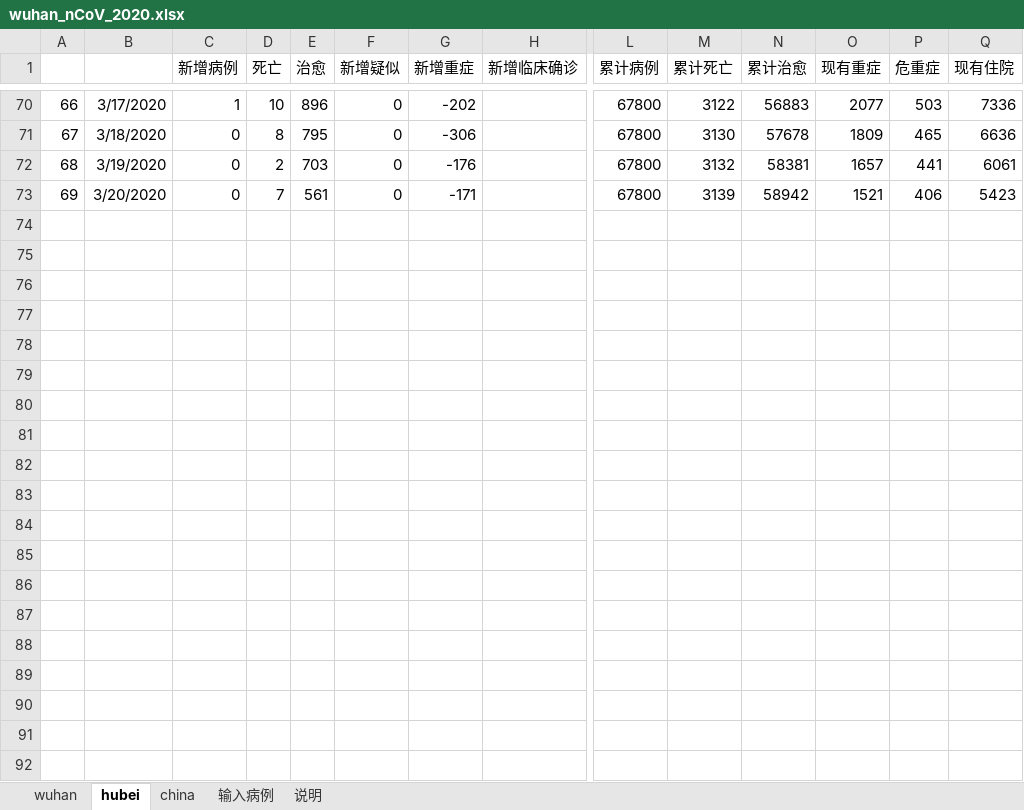
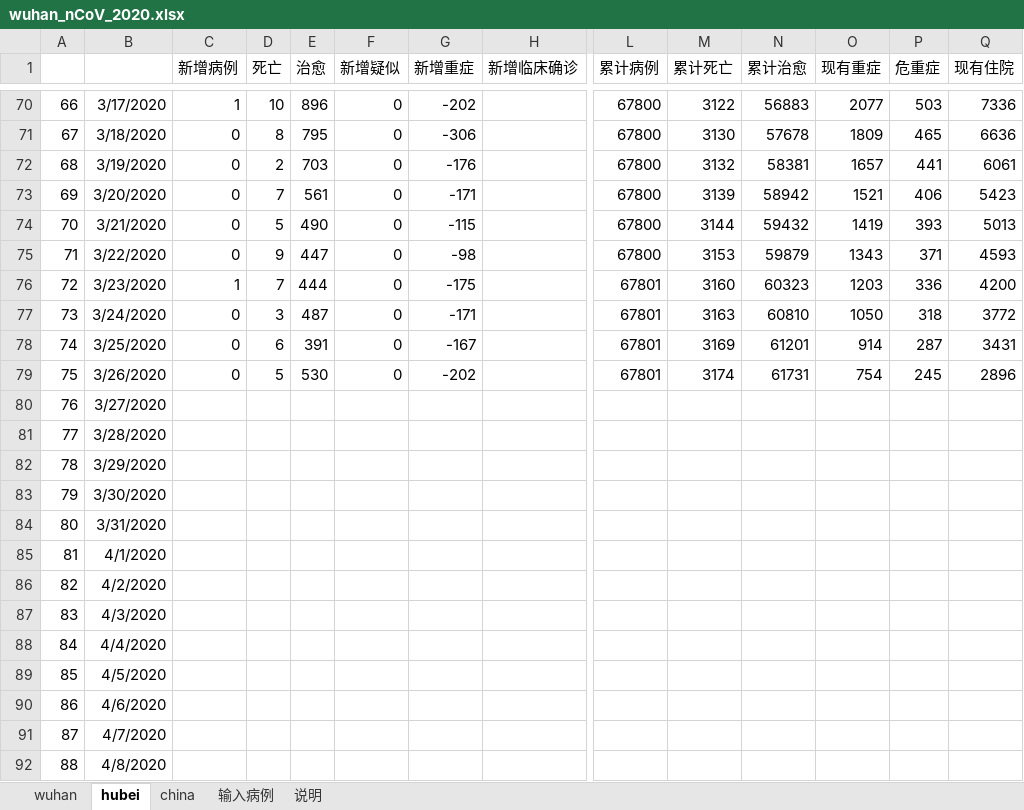
Before and after one commit to 3082455059/nCoV-SIR, an Excel workbook: wuhan_nCoV_2020.xlsx, sheet hubei, drawn as a sheet; only a part is shown, gaps mark what is left out; values as stored, in another font and other column widths than the file's, no borders; rows hold the shown columns only; the diff covers the shown part only; the diff names each change by its address in the sheet, - before the commit and + after, or states it on an @@ line.

Commit message:
Add files via upload

```diff
--- a/wuhan_nCoV_2020.xlsx (sheet hubei)
+++ b/wuhan_nCoV_2020.xlsx (sheet hubei)
+row 74: 70 | 3/21/2020 | 0 | 5 | 490 | 0 | -115 |  | 67800 | 3144 | 59432 | 1419 | 393 | 5013
+row 75: 71 | 3/22/2020 | 0 | 9 | 447 | 0 | -98 |  | 67800 | 3153 | 59879 | 1343 | 371 | 4593
+row 76: 72 | 3/23/2020 | 1 | 7 | 444 | 0 | -175 |  | 67801 | 3160 | 60323 | 1203 | 336 | 4200
+row 77: 73 | 3/24/2020 | 0 | 3 | 487 | 0 | -171 |  | 67801 | 3163 | 60810 | 1050 | 318 | 3772
+row 78: 74 | 3/25/2020 | 0 | 6 | 391 | 0 | -167 |  | 67801 | 3169 | 61201 | 914 | 287 | 3431
+row 79: 75 | 3/26/2020 | 0 | 5 | 530 | 0 | -202 |  | 67801 | 3174 | 61731 | 754 | 245 | 2896
+row 80: 76 | 3/27/2020
+row 81: 77 | 3/28/2020
+row 82: 78 | 3/29/2020
+row 83: 79 | 3/30/2020
+row 84: 80 | 3/31/2020
+row 85: 81 | 4/1/2020
+row 86: 82 | 4/2/2020
+row 87: 83 | 4/3/2020
+row 88: 84 | 4/4/2020
+row 89: 85 | 4/5/2020
+row 90: 86 | 4/6/2020
+row 91: 87 | 4/7/2020
+row 92: 88 | 4/8/2020
```
Also changed, not shown: 11 added rows elsewhere in this sheet, sheet china, sheet wuhan, sheet 输入病例.
